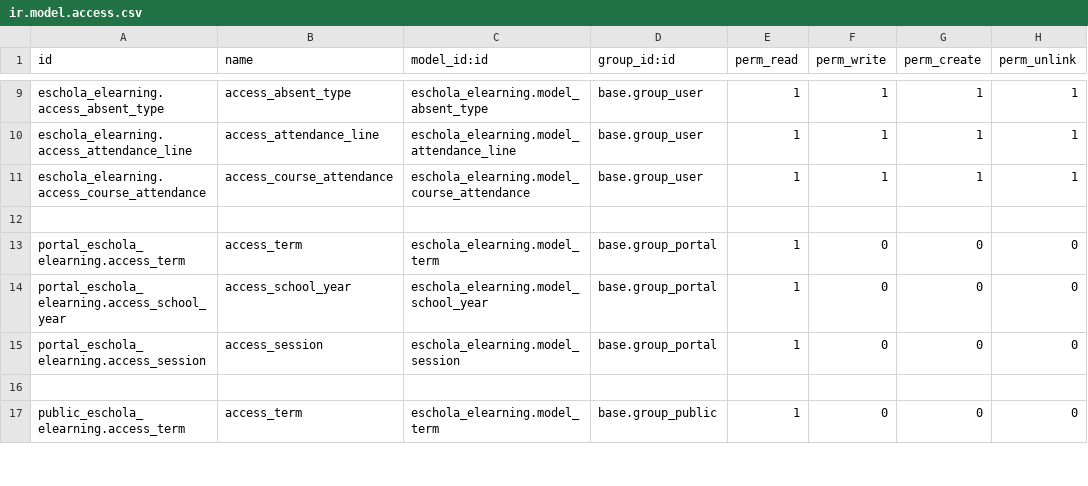
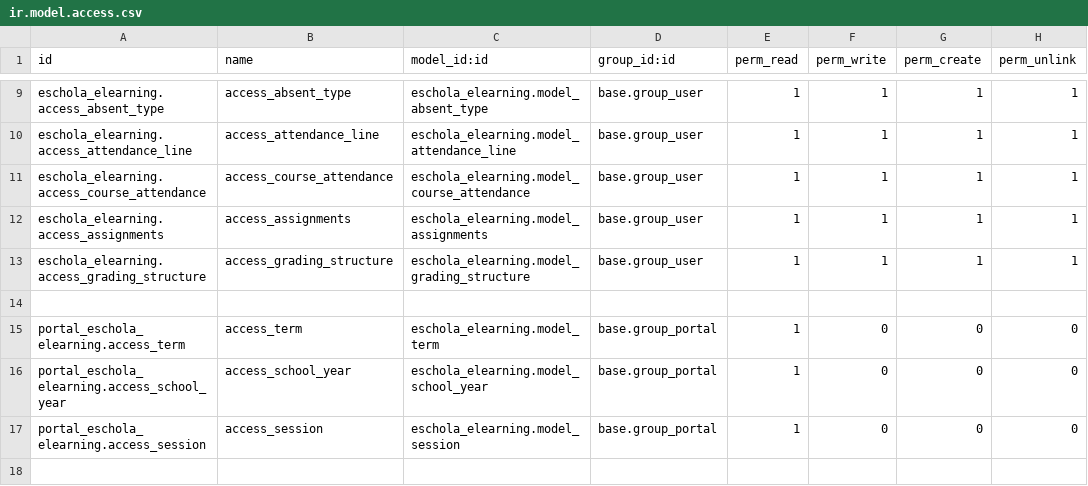
Before and after one commit to izumiofficial/eschola, a CSV file: eschola_elearning/security/ir.model.access.csv, drawn as a sheet; only a part is shown, gaps mark what is left out; the shorter side is filled out with more unchanged rows.

Commit message:
[NEW] Grading model

```diff
--- a/eschola_elearning/security/ir.model.access.csv
+++ b/eschola_elearning/security/ir.model.access.csv
@@ -11,2 +11,4 @@ eschola_elearning.access_attendance_line,access_attendance_line,eschola_elearnin
 eschola_elearning.access_course_attendance,access_course_attendance,eschola_elearning.model_course_attendance,base.group_user,1,1,1,1
+eschola_elearning.access_assignments,access_assignments,eschola_elearning.model_assignments,base.group_user,1,1,1,1
+eschola_elearning.access_grading_structure,access_grading_structure,eschola_elearning.model_grading_structure,base.group_user,1,1,1,1
 
```
Also changed, not shown: 8 other files.
